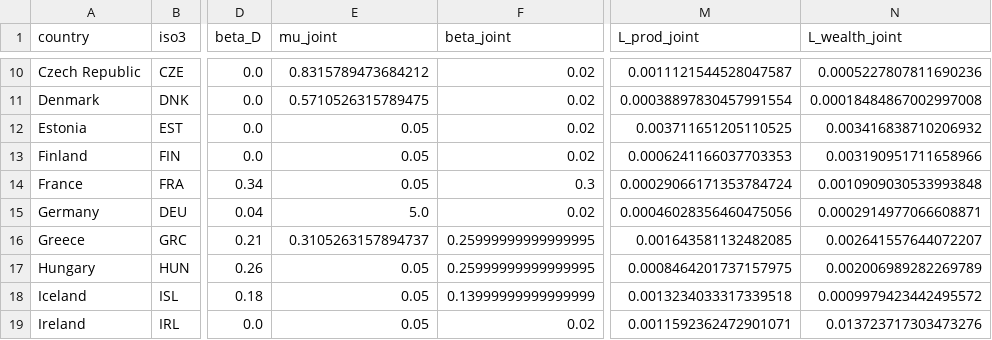
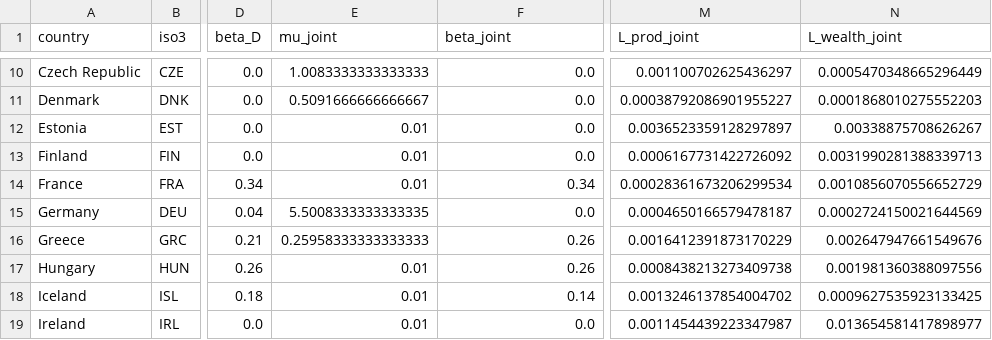
Before and after one commit to bougtoir/kotha-rct-decomposition, a CSV file: gdp_cwon_integration/data/cwon_integration.csv, drawn as a sheet; only a part is shown, gaps mark what is left out; the diff covers the shown part only; the diff names each change by its address in the sheet, - before the commit and + after, or states it on an @@ line.

```diff
--- a/gdp_cwon_integration/data/cwon_integration.csv
+++ b/gdp_cwon_integration/data/cwon_integration.csv
-E10 (mu_joint): 0.8315789473684212
+E10 (mu_joint): 1.0083333333333333
-F10:F13 (beta_joint): 0.02
+F10:F13 (beta_joint): 0.0
-M10 (L_prod_joint): 0.0011121544528047587
+M10 (L_prod_joint): 0.001100702625436297
-N10 (L_wealth_joint): 0.0005227807811690236
+N10 (L_wealth_joint): 0.0005470348665296449
-E11 (mu_joint): 0.5710526315789475
+E11 (mu_joint): 0.5091666666666667
-M11 (L_prod_joint): 0.00038897830457991554
+M11 (L_prod_joint): 0.00038792086901955227
-N11 (L_wealth_joint): 0.00018484867002997008
+N11 (L_wealth_joint): 0.0001868010275552203
-E12:E14 (mu_joint): 0.05
+E12:E14 (mu_joint): 0.01
-M12 (L_prod_joint): 0.003711651205110525
+M12 (L_prod_joint): 0.0036523359128297897
-N12 (L_wealth_joint): 0.003416838710206932
+N12 (L_wealth_joint): 0.00338875708626267
-M13 (L_prod_joint): 0.0006241166037703353
+M13 (L_prod_joint): 0.0006167731422726092
-N13 (L_wealth_joint): 0.003190951711658966
+N13 (L_wealth_joint): 0.0031990281388339713
-F14 (beta_joint): 0.3
+F14 (beta_joint): 0.34
-M14 (L_prod_joint): 0.00029066171353784724
+M14 (L_prod_joint): 0.00028361673206299534
-N14 (L_wealth_joint): 0.0010909030533993848
+N14 (L_wealth_joint): 0.0010856070556652729
-E15 (mu_joint): 5.0
+E15 (mu_joint): 5.5008333333333335
-F15 (beta_joint): 0.02
+F15 (beta_joint): 0.0
-M15 (L_prod_joint): 0.00046028356460475056
+M15 (L_prod_joint): 0.0004650166579478187
-N15 (L_wealth_joint): 0.0002914977066608871
+N15 (L_wealth_joint): 0.0002724150021644569
-E16 (mu_joint): 0.3105263157894737
+E16 (mu_joint): 0.25958333333333333
-F16:F17 (beta_joint): 0.25999999999999995
+F16:F17 (beta_joint): 0.26
-M16 (L_prod_joint): 0.001643581132482085
+M16 (L_prod_joint): 0.0016412391873170229
-N16 (L_wealth_joint): 0.002641557644072207
+N16 (L_wealth_joint): 0.002647947661549676
-E17:E19 (mu_joint): 0.05
+E17:E19 (mu_joint): 0.01
-M17 (L_prod_joint): 0.0008464201737157975
+M17 (L_prod_joint): 0.0008438213273409738
-N17 (L_wealth_joint): 0.002006989282269789
+N17 (L_wealth_joint): 0.001981360388097556
-F18 (beta_joint): 0.13999999999999999
+F18 (beta_joint): 0.14
-M18 (L_prod_joint): 0.0013234033317339518
+M18 (L_prod_joint): 0.0013246137854004702
-N18 (L_wealth_joint): 0.0009979423442495572
+N18 (L_wealth_joint): 0.0009627535923133425
-F19 (beta_joint): 0.02
+F19 (beta_joint): 0.0
-M19 (L_prod_joint): 0.0011592362472901071
+M19 (L_prod_joint): 0.0011454439223347987
-N19 (L_wealth_joint): 0.013723717303473276
+N19 (L_wealth_joint): 0.013654581417898977
```
Also changed, not shown: 115 edited cells elsewhere in this file, 4 other files.
